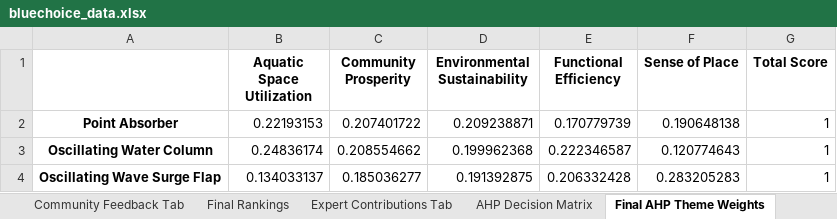
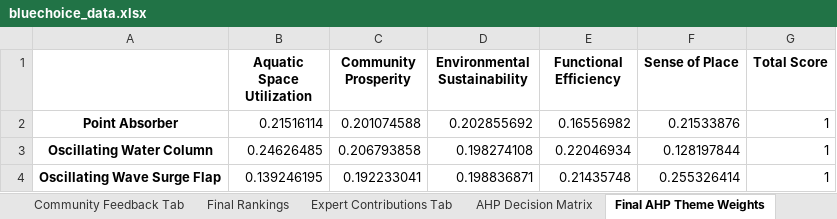
Before and after one commit to vishnu-vs-umich/WEC-Convergence-Work, an Excel workbook: streamlit_wec_full_app_repo/bluechoice_data.xlsx, sheet Final AHP Theme Weights, drawn as a sheet; values as stored, in another font and other column widths than the file's, no borders; the diff names each change by its address in the sheet, - before the commit and + after, or states it on an @@ line.

```diff
--- a/streamlit_wec_full_app_repo/bluechoice_data.xlsx (sheet Final AHP Theme Weights)
+++ b/streamlit_wec_full_app_repo/bluechoice_data.xlsx (sheet Final AHP Theme Weights)
-B2 (Aquatic Space Utilization): 0.22193153
+B2 (Aquatic Space Utilization): 0.21516114
-C2 (Community Prosperity): 0.207401722
+C2 (Community Prosperity): 0.201074588
-D2 (Environmental Sustainability): 0.209238871
+D2 (Environmental Sustainability): 0.202855692
-E2 (Functional Efficiency): 0.170779739
+E2 (Functional Efficiency): 0.16556982
-F2 (Sense of Place): 0.190648138
+F2 (Sense of Place): 0.21533876
-B3 (Aquatic Space Utilization): 0.24836174
+B3 (Aquatic Space Utilization): 0.24626485
-C3 (Community Prosperity): 0.208554662
+C3 (Community Prosperity): 0.206793858
-D3 (Environmental Sustainability): 0.199962368
+D3 (Environmental Sustainability): 0.198274108
-E3 (Functional Efficiency): 0.222346587
+E3 (Functional Efficiency): 0.22046934
-F3 (Sense of Place): 0.120774643
+F3 (Sense of Place): 0.128197844
-B4 (Aquatic Space Utilization): 0.134033137
+B4 (Aquatic Space Utilization): 0.139246195
-C4 (Community Prosperity): 0.185036277
+C4 (Community Prosperity): 0.192233041
-D4 (Environmental Sustainability): 0.191392875
+D4 (Environmental Sustainability): 0.198836871
-E4 (Functional Efficiency): 0.206332428
+E4 (Functional Efficiency): 0.21435748
-F4 (Sense of Place): 0.283205283
+F4 (Sense of Place): 0.255326414
```
Also changed, not shown: sheet PIS_NIS_Contrib, sheet Expert Contributions Tab, sheet Final Rankings, sheet AHP Decision Matrix, 12 other files.
